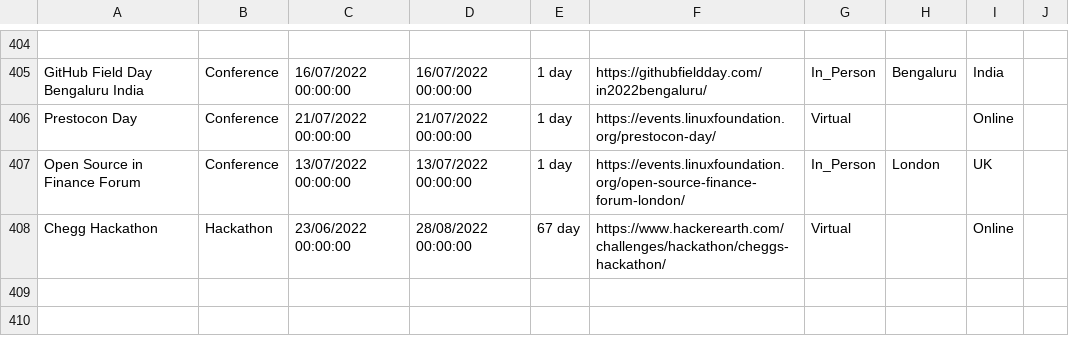
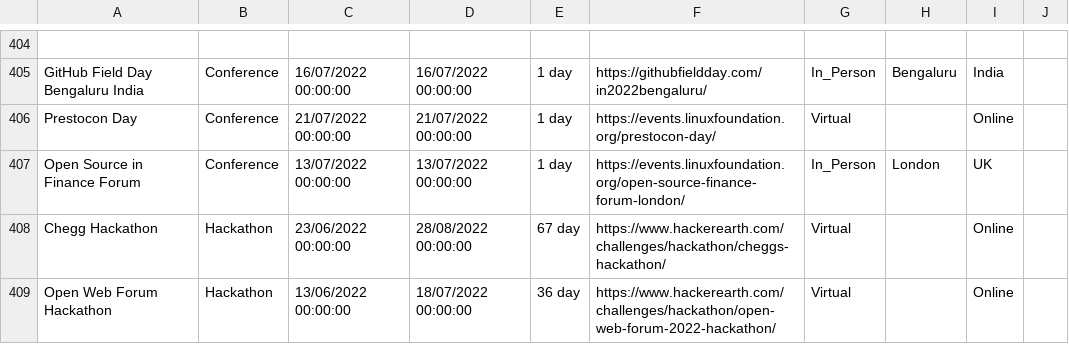
Before and after one commit to Avanade/TechCommunityCalendar, a CSV file: src/TechCommunityCalendar.Solution/TechCommunityCalendar.CoreWebApplication/wwwroot/Data/TechEvents.csv, drawn as a sheet; only a part is shown, gaps mark what is left out.

Commit message:
Adding event Open Web Forum Hackathon to TechEvents.csv

```diff
--- a/src/TechCommunityCalendar.Solution/TechCommunityCalendar.CoreWebApplication/wwwroot/Data/TechEvents.csv
+++ b/src/TechCommunityCalendar.Solution/TechCommunityCalendar.CoreWebApplication/wwwroot/Data/TechEvents.csv
@@ -408 +408,2 @@ Open Source in Finance Forum,Conference,13/07/2022 00:00:00,13/07/2022 00:00:00,
 Chegg Hackathon,Hackathon,23/06/2022 00:00:00,28/08/2022 00:00:00,67 day,https://www.hackerearth.com/challenges/hackathon/cheggs-hackathon/,Virtual,,Online,
+Open Web Forum Hackathon,Hackathon,13/06/2022 00:00:00,18/07/2022 00:00:00,36 day,https://www.hackerearth.com/challenges/hackathon/open-web-forum-2022-hackathon/,Virtual,,Online,
```
